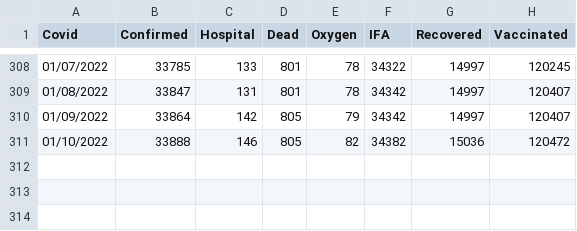
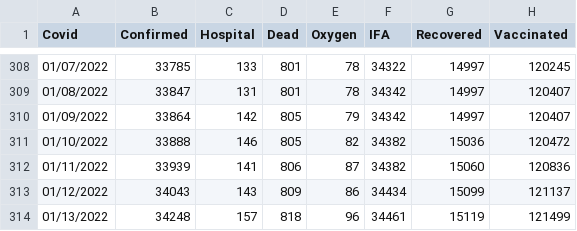
Before and after one commit to bpashkovskyi/covid-19-if, a CSV file: data.csv, drawn as a sheet; only a part is shown, gaps mark what is left out.

Commit message:
Update data.csv

```diff
--- a/data.csv
+++ b/data.csv
@@ -311 +311,4 @@ Covid,Confirmed,Hospital,Dead,Oxygen,IFA,Recovered,Vaccinated
 01/10/2022,33888,146,805,82,34382,15036,120472
+01/11/2022,33939,141,806,87,34382,15060,120836
+01/12/2022,34043,143,809,86,34434,15099,121137
+01/13/2022,34248,157,818,96,34461,15119,121499
```
